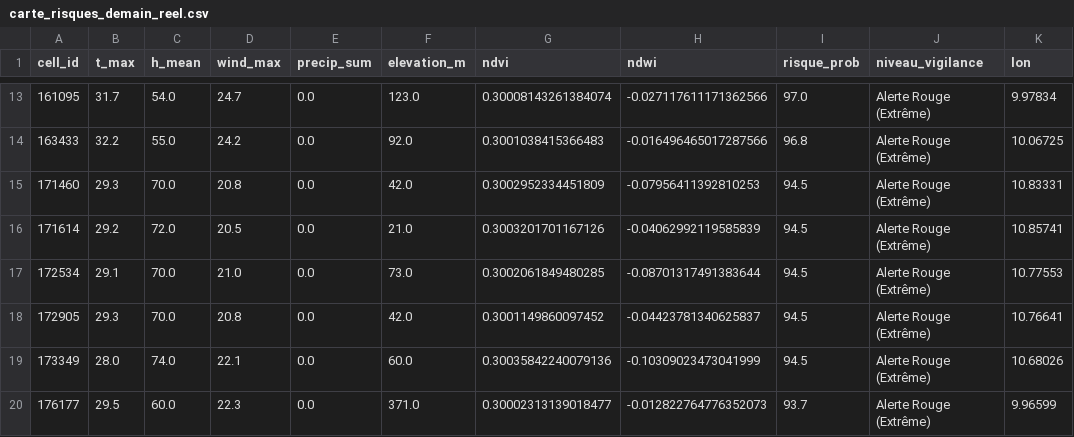
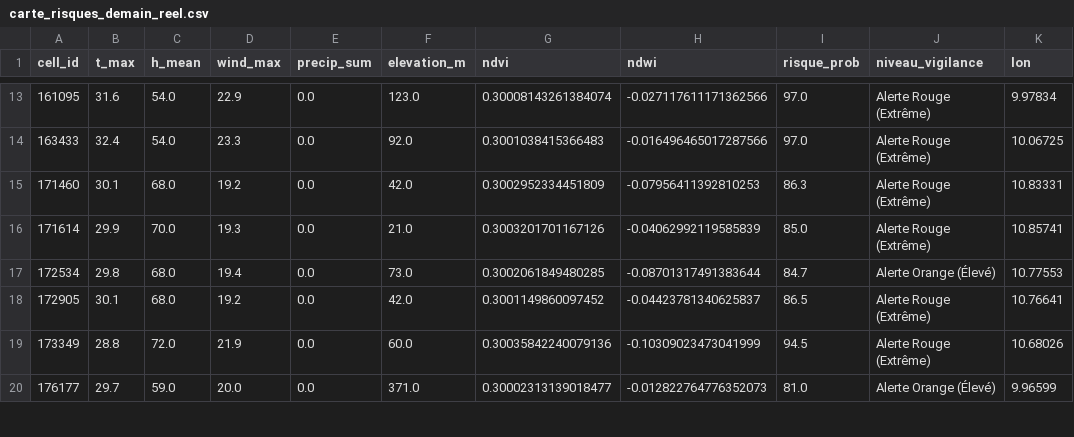
Before and after one commit to Ba7athproject/Tunisia_Fire_Watch, a CSV file: carte_risques_demain_reel.csv, drawn as a sheet; only a part is shown, gaps mark what is left out; the diff covers the shown part only; the diff names each change by its address in the sheet, - before the commit and + after, or states it on an @@ line.

```diff
--- a/carte_risques_demain_reel.csv
+++ b/carte_risques_demain_reel.csv
-B13 (t_max): 31.7
+B13 (t_max): 31.6
-D13 (wind_max): 24.7
+D13 (wind_max): 22.9
-B14 (t_max): 32.2
+B14 (t_max): 32.4
-C14 (h_mean): 55.0
+C14 (h_mean): 54.0
-D14 (wind_max): 24.2
+D14 (wind_max): 23.3
-I14 (risque_prob): 96.8
+I14 (risque_prob): 97.0
-B15 (t_max): 29.3
+B15 (t_max): 30.1
-C15 (h_mean): 70.0
+C15 (h_mean): 68.0
-D15 (wind_max): 20.8
+D15 (wind_max): 19.2
-I15 (risque_prob): 94.5
+I15 (risque_prob): 86.3
-B16 (t_max): 29.2
+B16 (t_max): 29.9
-C16 (h_mean): 72.0
+C16 (h_mean): 70.0
-D16 (wind_max): 20.5
+D16 (wind_max): 19.3
-I16 (risque_prob): 94.5
+I16 (risque_prob): 85.0
-B17 (t_max): 29.1
+B17 (t_max): 29.8
-C17:C18 (h_mean): 70.0
+C17:C18 (h_mean): 68.0
-D17 (wind_max): 21.0
+D17 (wind_max): 19.4
-I17 (risque_prob): 94.5
+I17 (risque_prob): 84.7
-J17 (niveau_vigilance): Alerte Rouge (Extrême)
+J17 (niveau_vigilance): Alerte Orange (Élevé)
-B18 (t_max): 29.3
+B18 (t_max): 30.1
-D18 (wind_max): 20.8
+D18 (wind_max): 19.2
-I18 (risque_prob): 94.5
+I18 (risque_prob): 86.5
-B19 (t_max): 28.0
+B19 (t_max): 28.8
-C19 (h_mean): 74.0
+C19 (h_mean): 72.0
-D19 (wind_max): 22.1
+D19 (wind_max): 21.9
-B20 (t_max): 29.5
+B20 (t_max): 29.7
-C20 (h_mean): 60.0
+C20 (h_mean): 59.0
-D20 (wind_max): 22.3
+D20 (wind_max): 20.0
-I20 (risque_prob): 93.7
+I20 (risque_prob): 81.0
-J20 (niveau_vigilance): Alerte Rouge (Extrême)
+J20 (niveau_vigilance): Alerte Orange (Élevé)
```
Also changed, not shown: 54 edited cells elsewhere in this file.
